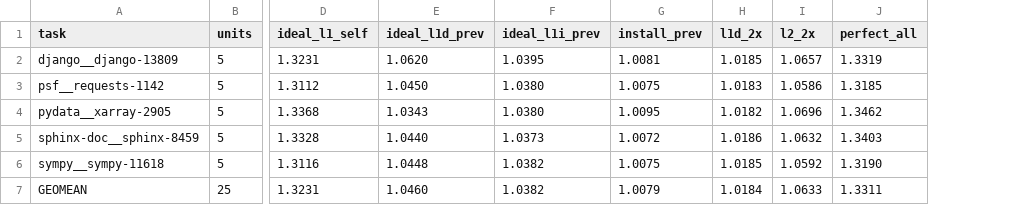
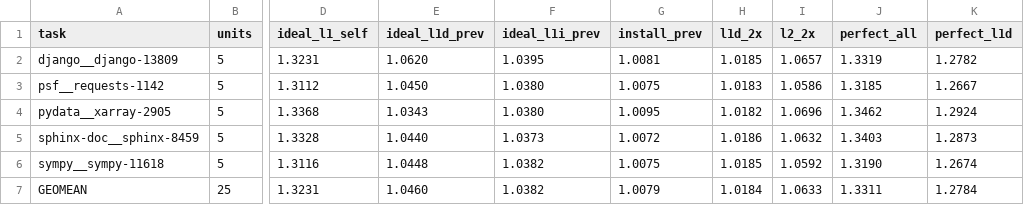
Before and after one commit to codverch/dejavu, a CSV file: results/startup-prefetch/w8_headroom/summary.csv, drawn as a sheet; only a part is shown, gaps mark what is left out; the diff names each change by its address in the sheet, - before the commit and + after, or states it on an @@ line.

```diff
--- a/results/startup-prefetch/w8_headroom/summary.csv
+++ b/results/startup-prefetch/w8_headroom/summary.csv
+column K (perfect_l1d), rows 2-7: 1.2782 | 1.2667 | 1.2924 | 1.2873 | 1.2674 | 1.2784
```
Also changed, not shown: results/startup-prefetch/w8_headroom/results.csv, 5 other files.
